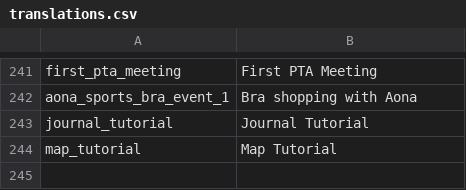
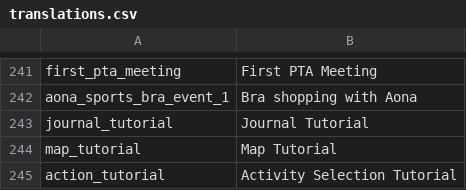
Before and after one commit to SuIT-pub/Mind-the-School, a CSV file: game/translations.csv, drawn as a sheet; only a part is shown, gaps mark what is left out; the diff names each change by its address in the sheet, - before the commit and + after, or states it on an @@ line.

Commit message:
MTS-164/finished and implemented tutorial for activity selection menu

```diff
--- a/game/translations.csv
+++ b/game/translations.csv
+row 245: action_tutorial | Activity Selection Tutorial
```
Also changed, not shown: 35 other files.
